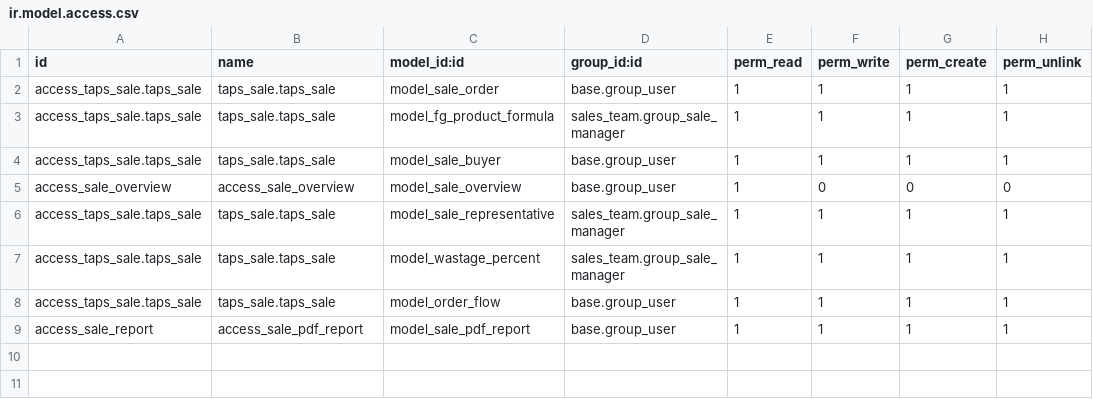
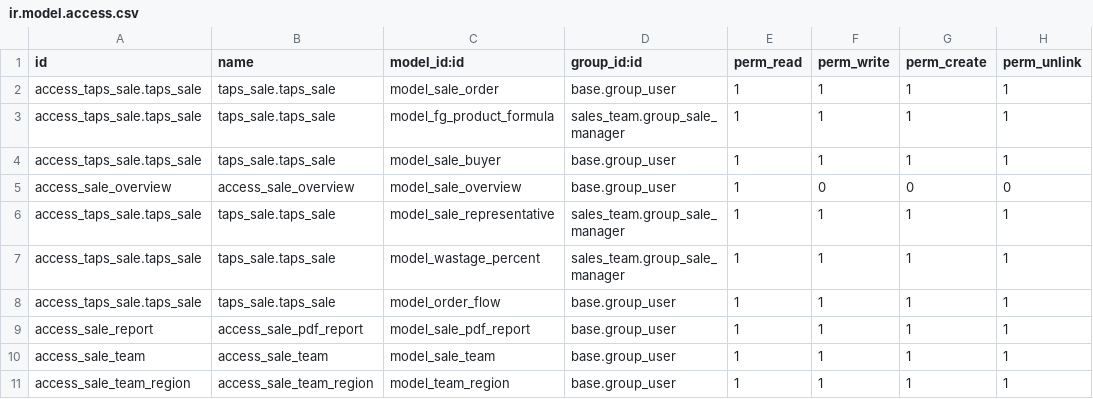
Before and after one commit to masbha-tex/taps, a CSV file: taps_sale/security/ir.model.access.csv, drawn as a sheet; the diff names each change by its address in the sheet, - before the commit and + after, or states it on an @@ line.

```diff
--- a/taps_sale/security/ir.model.access.csv
+++ b/taps_sale/security/ir.model.access.csv
+row 10: access_sale_team | access_sale_team | model_sale_team | base.group_user | 1 | 1 | 1 | 1
+row 11: access_sale_team_region | access_sale_team_region | model_team_region | base.group_user | 1 | 1 | 1 | 1
```
Also changed, not shown: 33 other files.
